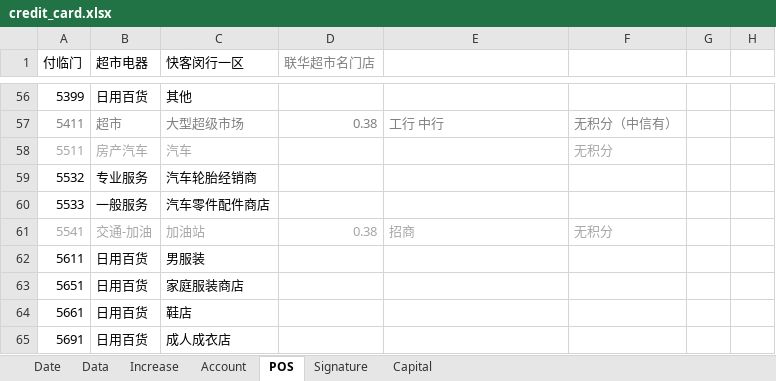
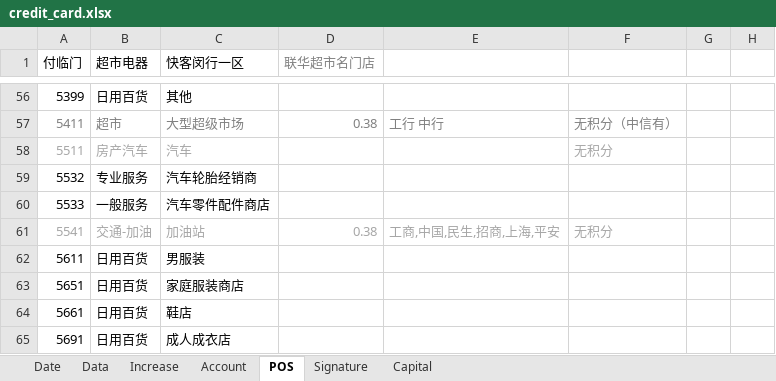
Before and after one commit to dreamingodd/useful_txt, an Excel workbook: credit_card.xlsx, sheet POS, drawn as a sheet; only a part is shown, gaps mark what is left out; values as stored, in another font and other column widths than the file's, no borders; the diff names each change by its address in the sheet, - before the commit and + after, or states it on an @@ line.

```diff
--- a/credit_card.xlsx (sheet POS)
+++ b/credit_card.xlsx (sheet POS)
-E61: 招商
+E61: 工商,中国,民生,招商,上海,平安
```
Also changed, not shown: sheet Date, sheet Data, sheet Signature, 1 other file.
